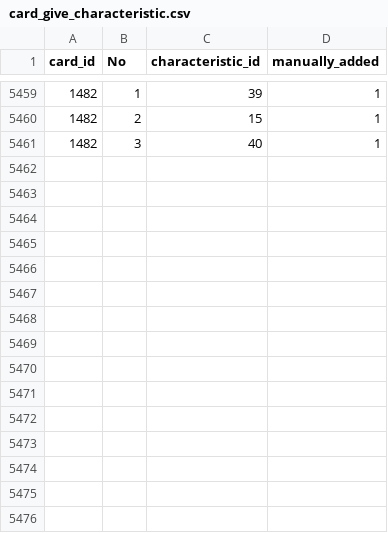
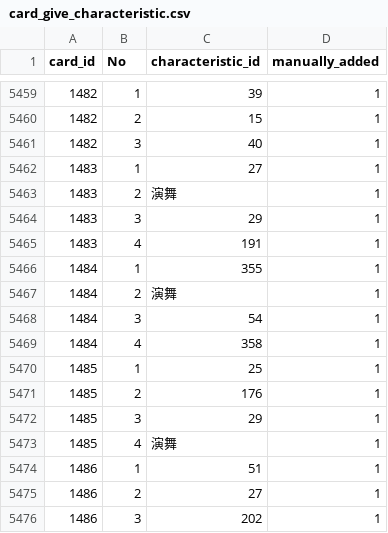
Before and after one commit to a1sareru/shoot300k, a CSV file: public/data/card_give_characteristic.csv, drawn as a sheet; only a part is shown, gaps mark what is left out; the diff names each change by its address in the sheet, - before the commit and + after, or states it on an @@ line.

```diff
--- a/public/data/card_give_characteristic.csv
+++ b/public/data/card_give_characteristic.csv
+row 5462: 1483 | 1 | 27 | 1
+row 5463: 1483 | 2 | 演舞 | 1
+row 5464: 1483 | 3 | 29 | 1
+row 5465: 1483 | 4 | 191 | 1
+row 5466: 1484 | 1 | 355 | 1
+row 5467: 1484 | 2 | 演舞 | 1
+row 5468: 1484 | 3 | 54 | 1
+row 5469: 1484 | 4 | 358 | 1
+row 5470: 1485 | 1 | 25 | 1
+row 5471: 1485 | 2 | 176 | 1
+row 5472: 1485 | 3 | 29 | 1
+row 5473: 1485 | 4 | 演舞 | 1
+row 5474: 1486 | 1 | 51 | 1
+row 5475: 1486 | 2 | 27 | 1
+row 5476: 1486 | 3 | 202 | 1
```
Also changed, not shown: public/data/card_give_characteristic_grow_list.csv, public/data/character_card.csv, 5 other files.
